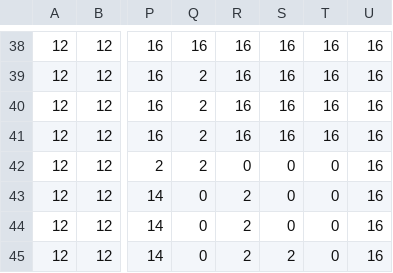
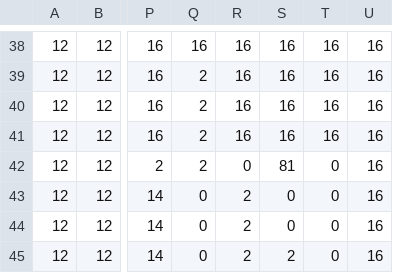
Before and after one commit to UncleAmra/OOP202666, a CSV file: Resources/maps/NTUT_ground.csv, drawn as a sheet; only a part is shown, gaps mark what is left out; the diff names each change by its address in the sheet, - before the commit and + after, or states it on an @@ line.

```diff
--- a/Resources/maps/NTUT_ground.csv
+++ b/Resources/maps/NTUT_ground.csv
-S42: 0
+S42: 81
```
Also changed, not shown: Resources/maps/NTUT_props.csv, 6 other files.
